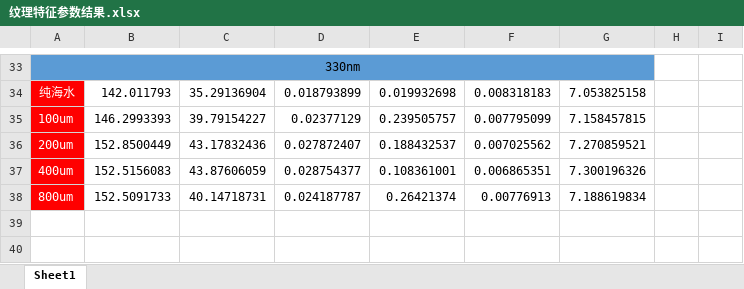
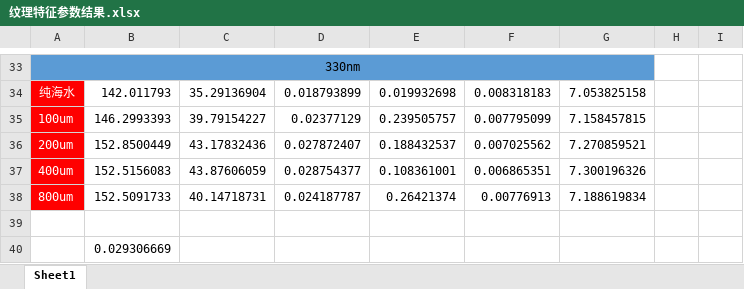
Before and after one commit to shulincome/article, an Excel workbook: 纹理特征参数结果.xlsx, sheet Sheet1, drawn as a sheet; only a part is shown, gaps mark what is left out; values as stored, in another font and other column widths than the file's, no borders; the diff names each change by its address in the sheet, - before the commit and + after, or states it on an @@ line.

```diff
--- a/纹理特征参数结果.xlsx (sheet Sheet1)
+++ b/纹理特征参数结果.xlsx (sheet Sheet1)
+row 39: (empty)
+row 40:  | 0.029306669
```
Also changed, not shown: 6 other files.
